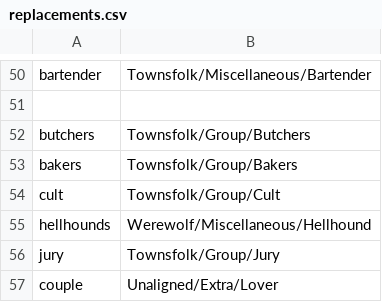
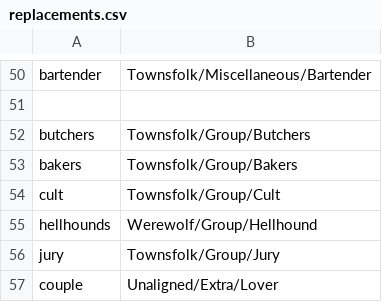
Before and after one commit to WerewolvesRevamped/Werewolves-Icons, a CSV file: replacements.csv, drawn as a sheet; only a part is shown, gaps mark what is left out.

Commit message:
update HHs icon path

```diff
--- a/replacements.csv
+++ b/replacements.csv
@@ -54,3 +54,3 @@ bakers,Townsfolk/Group/Bakers
 cult,Townsfolk/Group/Cult
-hellhounds,Werewolf/Miscellaneous/Hellhound
+hellhounds,Werewolf/Group/Hellhound
 jury,Townsfolk/Group/Jury
```
